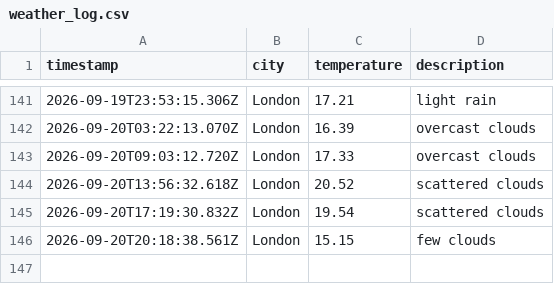
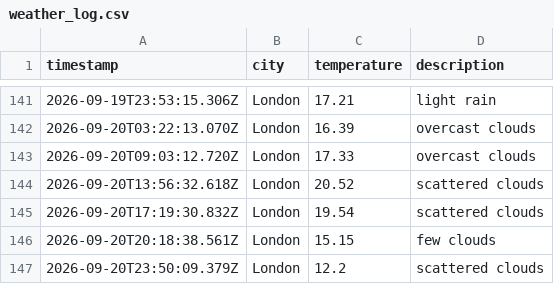
Before and after one commit to Rmorbey/weather-data-ops, a CSV file: data/weather_log.csv, drawn as a sheet; only a part is shown, gaps mark what is left out; the diff names each change by its address in the sheet, - before the commit and + after, or states it on an @@ line.

```diff
--- a/data/weather_log.csv
+++ b/data/weather_log.csv
+row 147: 2026-09-20T23:50:09.379Z | London | 12.2 | scattered clouds
```
Also changed, not shown: 1 other file.
